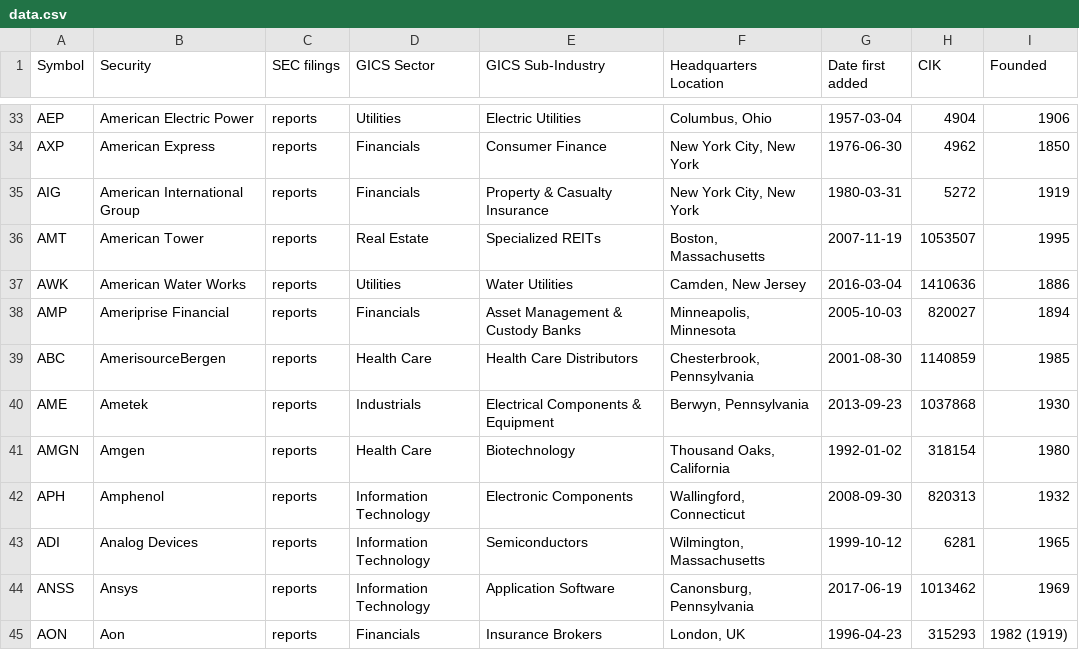
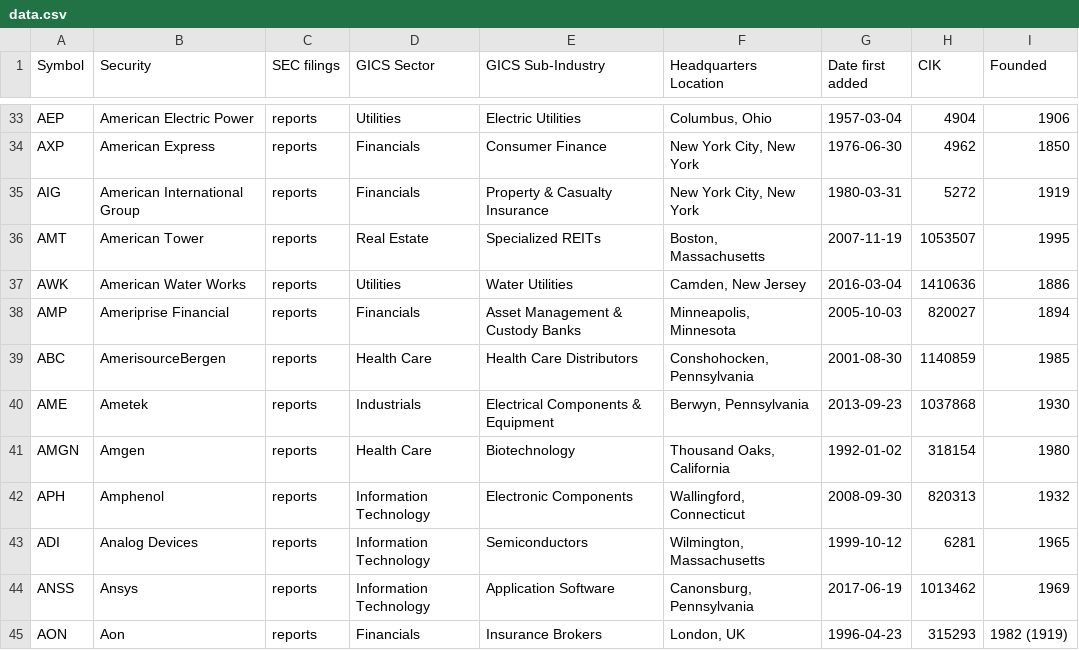
Before and after one commit to dylanroy/sandp500-dataset, a CSV file: data.csv, drawn as a sheet; only a part is shown, gaps mark what is left out.

Commit message:
Latest data: Sat Oct 22 04:25:50 UTC 2022

```diff
--- a/data.csv
+++ b/data.csv
@@ -38,3 +38,3 @@ AWK,American Water Works,reports,Utilities,Water Utilities,"Camden, New Jersey",
 AMP,Ameriprise Financial,reports,Financials,Asset Management & Custody Banks,"Minneapolis, Minnesota",2005-10-03,820027,1894
-ABC,AmerisourceBergen,reports,Health Care,Health Care Distributors,"Chesterbrook, Pennsylvania",2001-08-30,1140859,1985
+ABC,AmerisourceBergen,reports,Health Care,Health Care Distributors,"Conshohocken, Pennsylvania",2001-08-30,1140859,1985
 AME,Ametek,reports,Industrials,Electrical Components & Equipment,"Berwyn, Pennsylvania",2013-09-23,1037868,1930
```
